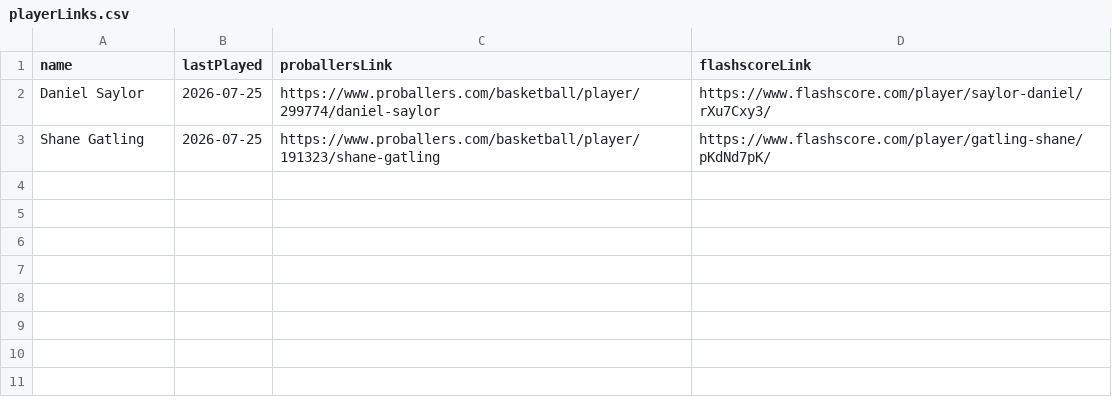
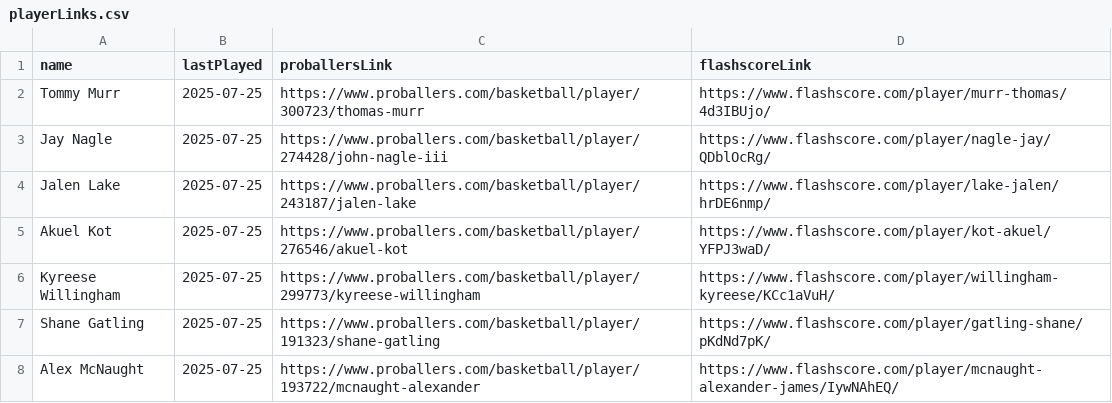
Before and after one commit to saylordts/Player-Monitor, a CSV file: _Data/playerLinks.csv, drawn as a sheet.

Commit message:
Started adding real players. Need to help proballers ID players

```diff
--- a/_Data/playerLinks.csv
+++ b/_Data/playerLinks.csv
@@ -1,3 +1,8 @@
 name,lastPlayed,proballersLink,flashscoreLink
-Daniel Saylor,2026-07-25,https://www.proballers.com/basketball/player/299774/daniel-saylor,https://www.flashscore.com/player/saylor-daniel/rXu7Cxy3/
-Shane Gatling,2026-07-25,https://www.proballers.com/basketball/player/191323/shane-gatling,https://www.flashscore.com/player/gatling-shane/pKdNd7pK/
+Tommy Murr,2025-07-25,https://www.proballers.com/basketball/player/300723/thomas-murr,https://www.flashscore.com/player/murr-thomas/4d3IBUjo/
+Jay Nagle,2025-07-25,https://www.proballers.com/basketball/player/274428/john-nagle-iii,https://www.flashscore.com/player/nagle-jay/QDblOcRg/
+Jalen Lake,2025-07-25,https://www.proballers.com/basketball/player/243187/jalen-lake,https://www.flashscore.com/player/lake-jalen/hrDE6nmp/
+Akuel Kot,2025-07-25,https://www.proballers.com/basketball/player/276546/akuel-kot,https://www.flashscore.com/player/kot-akuel/YFPJ3waD/
+Kyreese Willingham,2025-07-25,https://www.proballers.com/basketball/player/299773/kyreese-willingham,https://www.flashscore.com/player/willingham-kyreese/KCc1aVuH/
+Shane Gatling,2025-07-25,https://www.proballers.com/basketball/player/191323/shane-gatling,https://www.flashscore.com/player/gatling-shane/pKdNd7pK/
+Alex McNaught,2025-07-25,https://www.proballers.com/basketball/player/193722/mcnaught-alexander,https://www.flashscore.com/player/mcnaught-alexander-james/IywNAhEQ/
```
Also changed, not shown: 11 other files.
